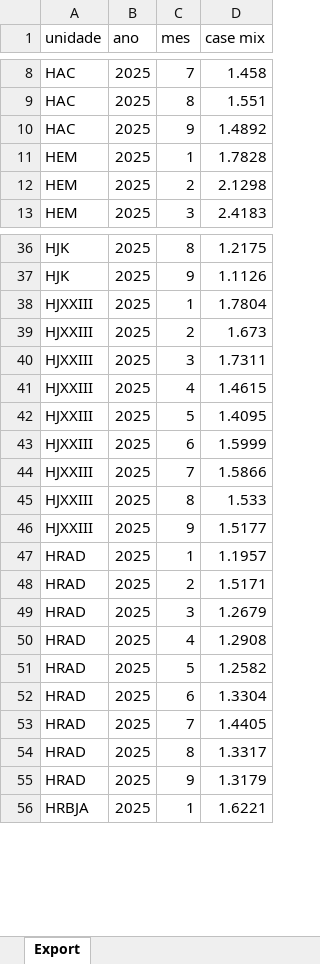
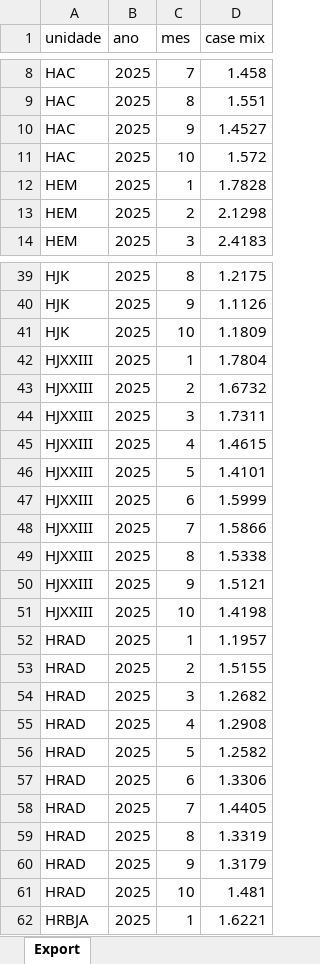
Before and after one commit to transparencia-mg/case-mix, an Excel workbook: upload/case-mix-2025.xlsx, sheet Export, drawn as a sheet; only a part is shown, gaps mark what is left out; values as stored, in another font and other column widths than the file's, no borders; addresses are those after the commit; the diff covers the shown part only; the diff names each change by its address in the sheet, - before the commit and + after, or states it on an @@ line.

Commit message:
Carregando dados de out/2025

```diff
--- a/upload/case-mix-2025.xlsx (sheet Export)
+++ b/upload/case-mix-2025.xlsx (sheet Export)
-D10 (case mix): 1.4892
+D10 (case mix): 1.4527
+row 11: HAC | 2025 | 10 | 1.572
+row 41: HJK | 2025 | 10 | 1.1809
-D43 (case mix): 1.673
+D43 (case mix): 1.6732
-D46 (case mix): 1.4095
+D46 (case mix): 1.4101
-D49 (case mix): 1.533
+D49 (case mix): 1.5338
-D50 (case mix): 1.5177
+D50 (case mix): 1.5121
+row 51: HJXXIII | 2025 | 10 | 1.4198
-D53 (case mix): 1.5171
+D53 (case mix): 1.5155
-D54 (case mix): 1.2679
+D54 (case mix): 1.2682
-D57 (case mix): 1.3304
+D57 (case mix): 1.3306
-D59 (case mix): 1.3317
+D59 (case mix): 1.3319
+row 61: HRAD | 2025 | 10 | 1.481
```
Also changed, not shown: 5 added rows and 5 edited cells elsewhere in this sheet.
